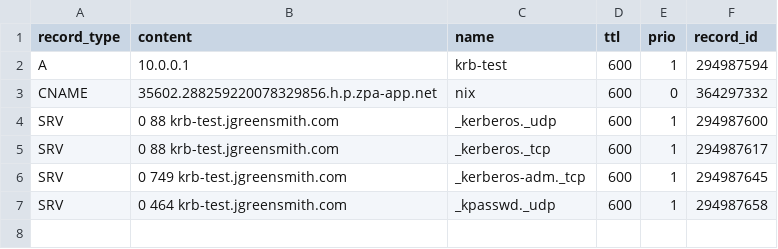
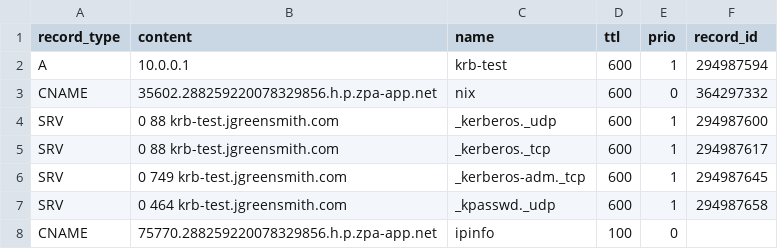
Before and after one commit to jxg81/dns-manager, a CSV file: domains/jgreensmith.com/records.csv, drawn as a sheet; the diff names each change by its address in the sheet, - before the commit and + after, or states it on an @@ line.

Commit message:
add record

```diff
--- a/domains/jgreensmith.com/records.csv
+++ b/domains/jgreensmith.com/records.csv
+row 8: CNAME | 75770.288259220078329856.h.p.zpa-app.net | ipinfo | 100 | 0
```
